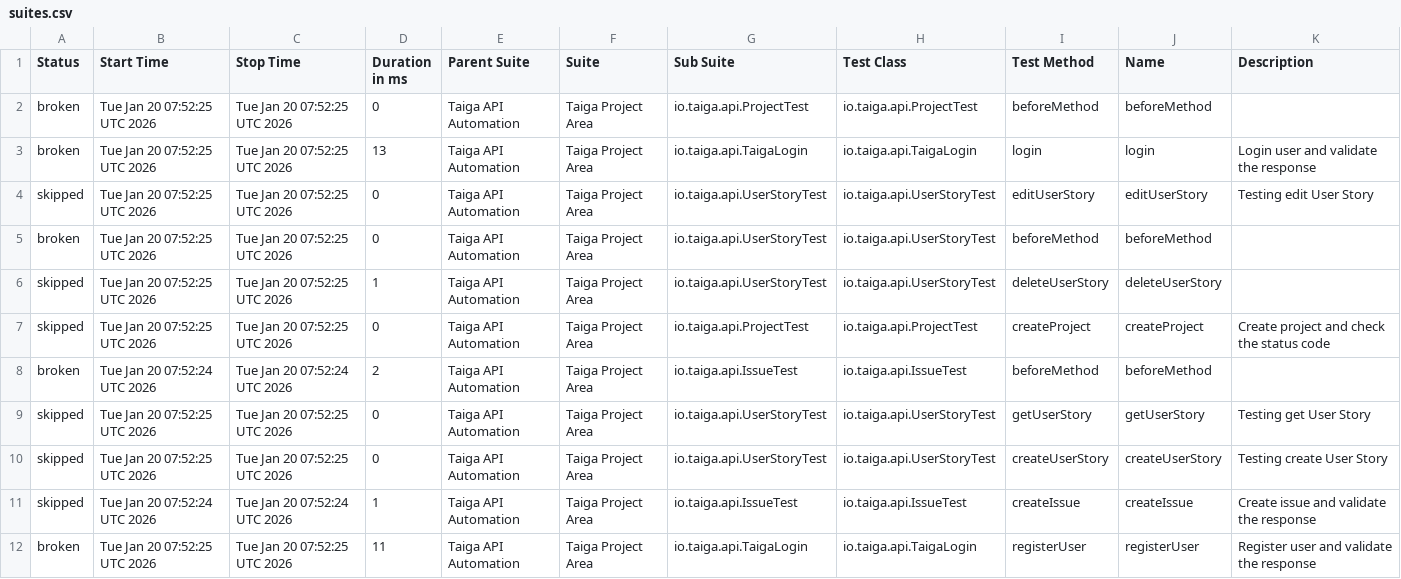
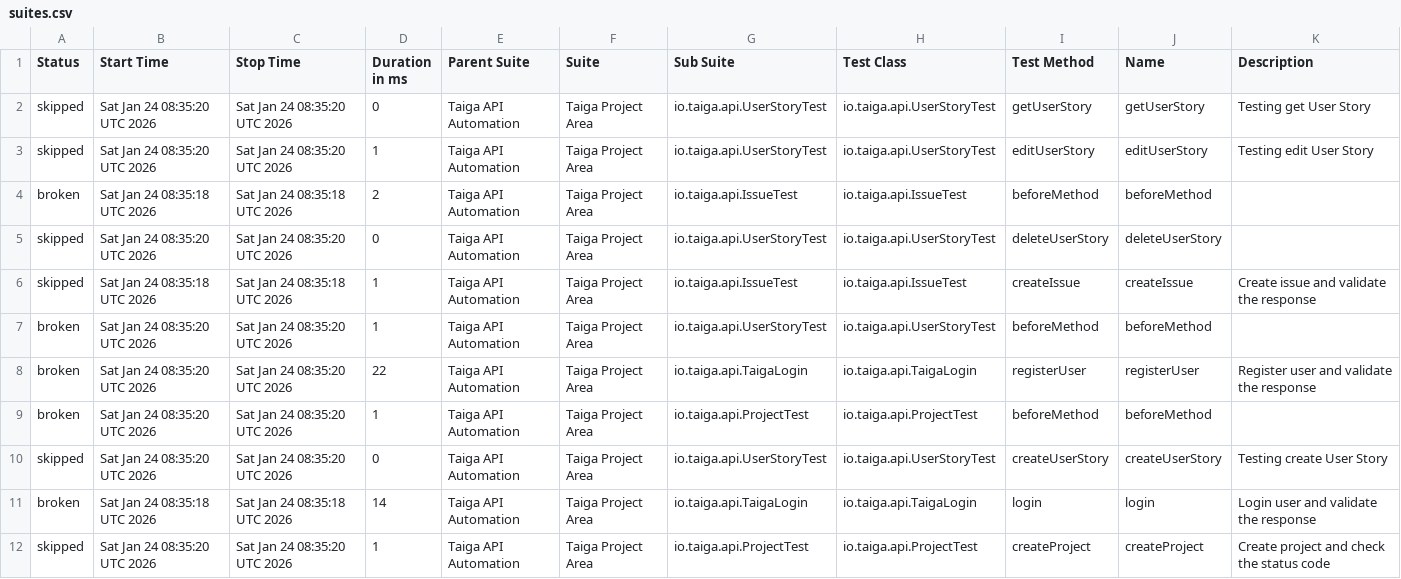
Before and after one commit to sargissargsyan/picsart-academy-taiga-api-automation, a CSV file: data/suites.csv, drawn as a sheet.

```diff
--- a/data/suites.csv
+++ b/data/suites.csv
@@ -1,12 +1,12 @@
 "Status","Start Time","Stop Time","Duration in ms","Parent Suite","Suite","Sub Suite","Test Class","Test Method","Name","Description"
-"broken","Tue Jan 20 07:52:25 UTC 2026","Tue Jan 20 07:52:25 UTC 2026","0","Taiga API Automation","Taiga Project Area","io.taiga.api.ProjectTest","io.taiga.api.ProjectTest","beforeMethod","beforeMethod",""
-"broken","Tue Jan 20 07:52:25 UTC 2026","Tue Jan 20 07:52:25 UTC 2026","13","Taiga API Automation","Taiga Project Area","io.taiga.api.TaigaLogin","io.taiga.api.TaigaLogin","login","login","Login user and validate the response"
-"skipped","Tue Jan 20 07:52:25 UTC 2026","Tue Jan 20 07:52:25 UTC 2026","0","Taiga API Automation","Taiga Project Area","io.taiga.api.UserStoryTest","io.taiga.api.UserStoryTest","editUserStory","editUserStory","Testing edit User Story"
-"broken","Tue Jan 20 07:52:25 UTC 2026","Tue Jan 20 07:52:25 UTC 2026","0","Taiga API Automation","Taiga Project Area","io.taiga.api.UserStoryTest","io.taiga.api.UserStoryTest","beforeMethod","beforeMethod",""
-"skipped","Tue Jan 20 07:52:25 UTC 2026","Tue Jan 20 07:52:25 UTC 2026","1","Taiga API Automation","Taiga Project Area","io.taiga.api.UserStoryTest","io.taiga.api.UserStoryTest","deleteUserStory","deleteUserStory",""
-"skipped","Tue Jan 20 07:52:25 UTC 2026","Tue Jan 20 07:52:25 UTC 2026","0","Taiga API Automation","Taiga Project Area","io.taiga.api.ProjectTest","io.taiga.api.ProjectTest","createProject","createProject","Create project and check the status code"
-"broken","Tue Jan 20 07:52:24 UTC 2026","Tue Jan 20 07:52:24 UTC 2026","2","Taiga API Automation","Taiga Project Area","io.taiga.api.IssueTest","io.taiga.api.IssueTest","beforeMethod","beforeMethod",""
-"skipped","Tue Jan 20 07:52:25 UTC 2026","Tue Jan 20 07:52:25 UTC 2026","0","Taiga API Automation","Taiga Project Area","io.taiga.api.UserStoryTest","io.taiga.api.UserStoryTest","getUserStory","getUserStory","Testing get User Story"
-"skipped","Tue Jan 20 07:52:25 UTC 2026","Tue Jan 20 07:52:25 UTC 2026","0","Taiga API Automation","Taiga Project Area","io.taiga.api.UserStoryTest","io.taiga.api.UserStoryTest","createUserStory","createUserStory","Testing create User Story"
-"skipped","Tue Jan 20 07:52:24 UTC 2026","Tue Jan 20 07:52:24 UTC 2026","1","Taiga API Automation","Taiga Project Area","io.taiga.api.IssueTest","io.taiga.api.IssueTest","createIssue","createIssue","Create issue and validate the response"
-"broken","Tue Jan 20 07:52:25 UTC 2026","Tue Jan 20 07:52:25 UTC 2026","11","Taiga API Automation","Taiga Project Area","io.taiga.api.TaigaLogin","io.taiga.api.TaigaLogin","registerUser","registerUser","Register user and validate the response"
+"skipped","Sat Jan 24 08:35:20 UTC 2026","Sat Jan 24 08:35:20 UTC 2026","0","Taiga API Automation","Taiga Project Area","io.taiga.api.UserStoryTest","io.taiga.api.UserStoryTest","getUserStory","getUserStory","Testing get User Story"
+"skipped","Sat Jan 24 08:35:20 UTC 2026","Sat Jan 24 08:35:20 UTC 2026","1","Taiga API Automation","Taiga Project Area","io.taiga.api.UserStoryTest","io.taiga.api.UserStoryTest","editUserStory","editUserStory","Testing edit User Story"
+"broken","Sat Jan 24 08:35:18 UTC 2026","Sat Jan 24 08:35:18 UTC 2026","2","Taiga API Automation","Taiga Project Area","io.taiga.api.IssueTest","io.taiga.api.IssueTest","beforeMethod","beforeMethod",""
+"skipped","Sat Jan 24 08:35:20 UTC 2026","Sat Jan 24 08:35:20 UTC 2026","0","Taiga API Automation","Taiga Project Area","io.taiga.api.UserStoryTest","io.taiga.api.UserStoryTest","deleteUserStory","deleteUserStory",""
+"skipped","Sat Jan 24 08:35:18 UTC 2026","Sat Jan 24 08:35:18 UTC 2026","1","Taiga API Automation","Taiga Project Area","io.taiga.api.IssueTest","io.taiga.api.IssueTest","createIssue","createIssue","Create issue and validate the response"
+"broken","Sat Jan 24 08:35:20 UTC 2026","Sat Jan 24 08:35:20 UTC 2026","1","Taiga API Automation","Taiga Project Area","io.taiga.api.UserStoryTest","io.taiga.api.UserStoryTest","beforeMethod","beforeMethod",""
+"broken","Sat Jan 24 08:35:20 UTC 2026","Sat Jan 24 08:35:20 UTC 2026","22","Taiga API Automation","Taiga Project Area","io.taiga.api.TaigaLogin","io.taiga.api.TaigaLogin","registerUser","registerUser","Register user and validate the response"
+"broken","Sat Jan 24 08:35:20 UTC 2026","Sat Jan 24 08:35:20 UTC 2026","1","Taiga API Automation","Taiga Project Area","io.taiga.api.ProjectTest","io.taiga.api.ProjectTest","beforeMethod","beforeMethod",""
+"skipped","Sat Jan 24 08:35:20 UTC 2026","Sat Jan 24 08:35:20 UTC 2026","0","Taiga API Automation","Taiga Project Area","io.taiga.api.UserStoryTest","io.taiga.api.UserStoryTest","createUserStory","createUserStory","Testing create User Story"
+"broken","Sat Jan 24 08:35:18 UTC 2026","Sat Jan 24 08:35:18 UTC 2026","14","Taiga API Automation","Taiga Project Area","io.taiga.api.TaigaLogin","io.taiga.api.TaigaLogin","login","login","Login user and validate the response"
+"skipped","Sat Jan 24 08:35:20 UTC 2026","Sat Jan 24 08:35:20 UTC 2026","1","Taiga API Automation","Taiga Project Area","io.taiga.api.ProjectTest","io.taiga.api.ProjectTest","createProject","createProject","Create project and check the status code"
```
Also changed, not shown: 48 other files.
